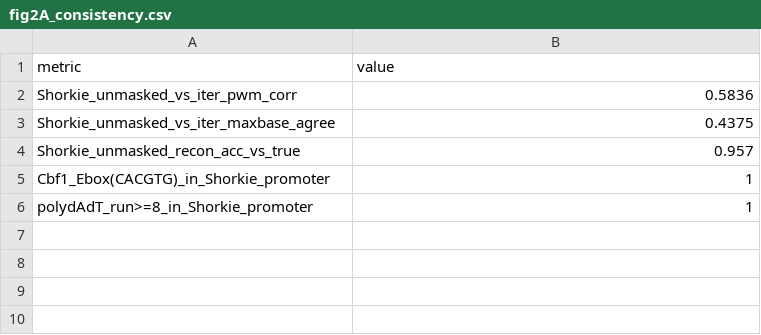
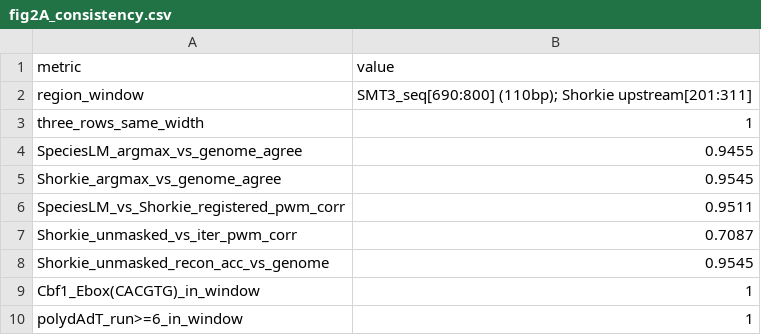
Before and after one commit to calico/shorkie-paper, a CSV file: reproduction/figure_02/recheck/fig2A_consistency.csv, drawn as a sheet.

```diff
--- a/reproduction/figure_02/recheck/fig2A_consistency.csv
+++ b/reproduction/figure_02/recheck/fig2A_consistency.csv
@@ -1,6 +1,10 @@
 metric,value
-Shorkie_unmasked_vs_iter_pwm_corr,0.5836
-Shorkie_unmasked_vs_iter_maxbase_agree,0.4375
-Shorkie_unmasked_recon_acc_vs_true,0.957
-Cbf1_Ebox(CACGTG)_in_Shorkie_promoter,1
-polydAdT_run>=8_in_Shorkie_promoter,1
+region_window,SMT3_seq[690:800] (110bp); Shorkie upstream[201:311]
+three_rows_same_width,1
+SpeciesLM_argmax_vs_genome_agree,0.9455
+Shorkie_argmax_vs_genome_agree,0.9545
+SpeciesLM_vs_Shorkie_registered_pwm_corr,0.9511
+Shorkie_unmasked_vs_iter_pwm_corr,0.7087
+Shorkie_unmasked_recon_acc_vs_genome,0.9545
+Cbf1_Ebox(CACGTG)_in_window,1
+polydAdT_run>=6_in_window,1
```
Also changed, not shown: 12 other files.
